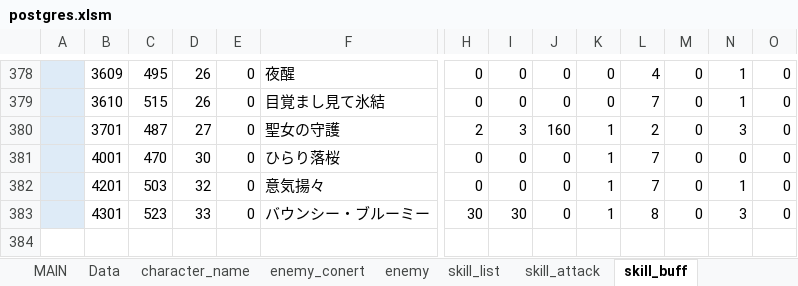
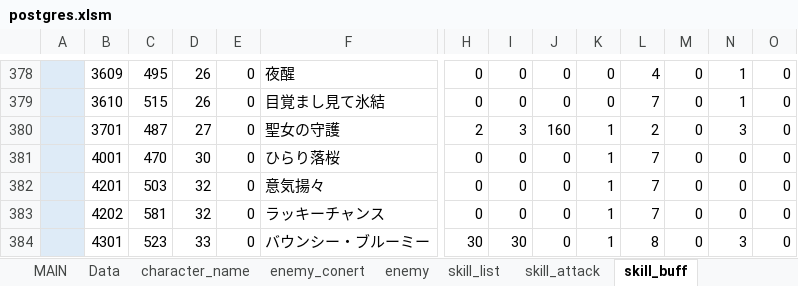
Before and after one commit to reliruleru00/hevburn, an Excel workbook: postgres.xlsm, sheet skill_buff, drawn as a sheet; only a part is shown, gaps mark what is left out; values as stored, in another font and other column widths than the file's, no borders; charts and pictures not drawn; rows hold the shown columns only; the diff names each change by its address in the sheet, - before the commit and + after, or states it on an @@ line.

```diff
--- a/postgres.xlsm (sheet skill_buff)
+++ b/postgres.xlsm (sheet skill_buff)
-N382: 1
+N382: 0
+row 383:  | 4202 | 581 | 32 | 0 | ラッキーチャンス | 0 | 0 | 0 | 1 | 7 | 0 | 0 | 0
```
Also changed, not shown: 4 other files.
